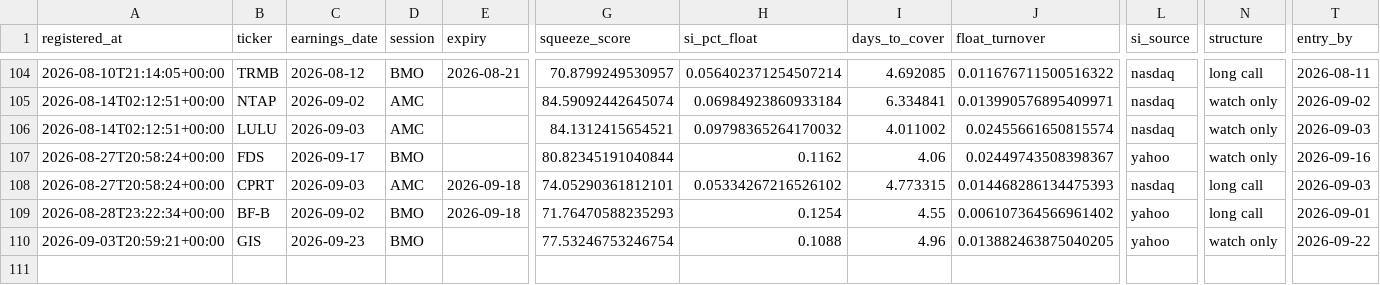
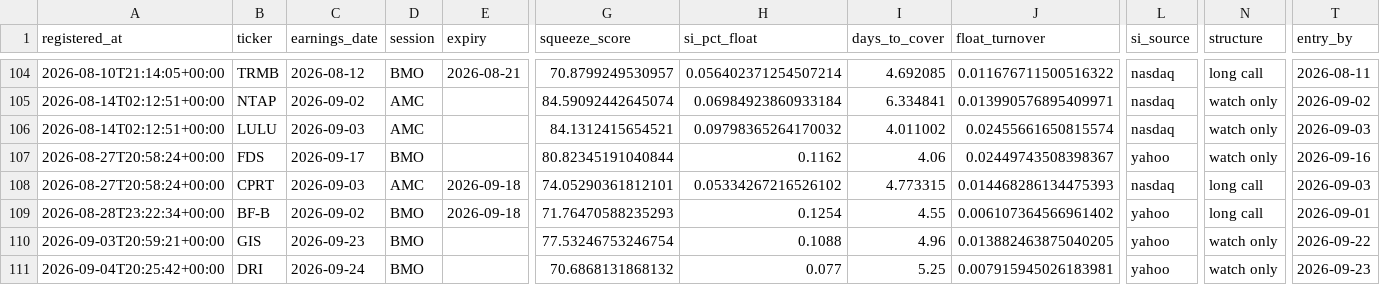
Before and after one commit to pykerl/earnings_trade_engine, a CSV file: log/squeeze_predictions.csv, drawn as a sheet; only a part is shown, gaps mark what is left out; rows hold the shown columns only; the diff names each change by its address in the sheet, - before the commit and + after, or states it on an @@ line.

```diff
--- a/log/squeeze_predictions.csv
+++ b/log/squeeze_predictions.csv
+row 111: 2026-09-04T20:25:42+00:00 | DRI | 2026-09-24 | BMO |  | 70.6868131868132 | 0.077 | 5.25 | 0.007915945026183981 | yahoo | watch only | 2026-09-23
```
Also changed, not shown: log/picks_events.csv, log/predictions.csv, 2 other files.
